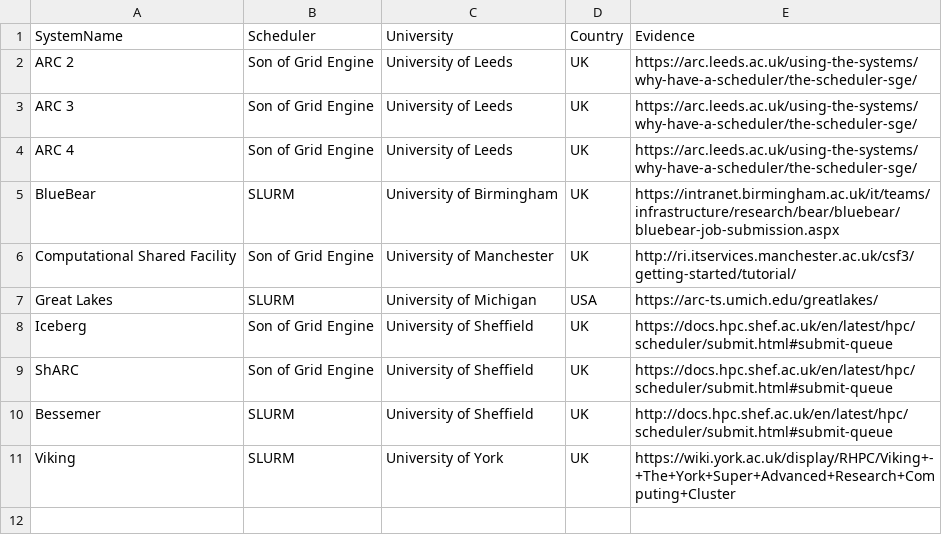
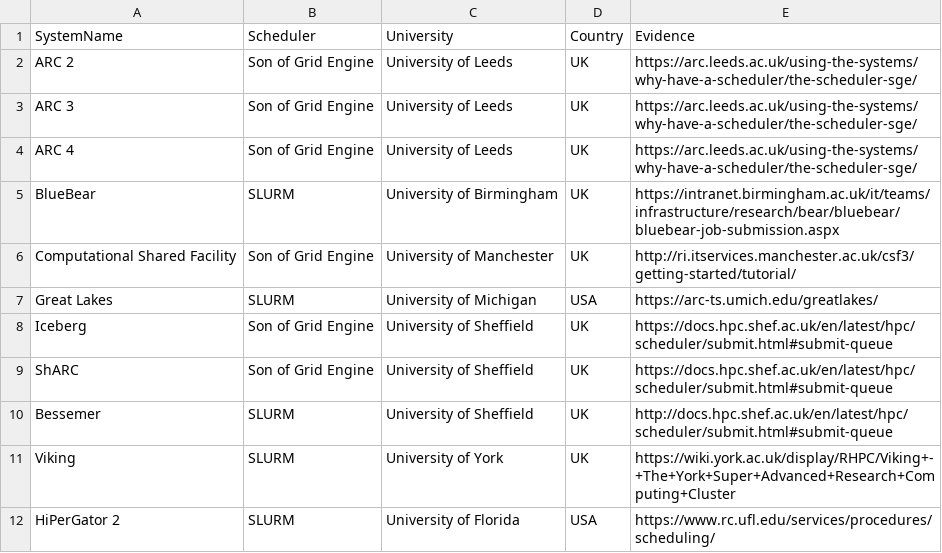
Before and after one commit to mikecroucher/HPC_schedulers, a CSV file: Academic.csv, drawn as a sheet; the diff names each change by its address in the sheet, - before the commit and + after, or states it on an @@ line.

Commit message:
Add University of Florida HPC

```diff
--- a/Academic.csv
+++ b/Academic.csv
+row 12: HiPerGator 2 | SLURM | University of Florida | USA | https://www.rc.ufl.edu/services/procedures/scheduling/
```
